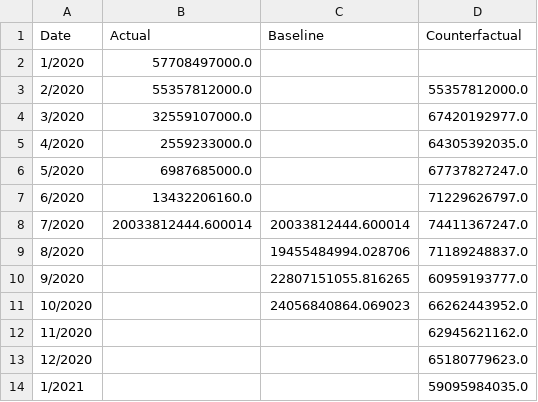
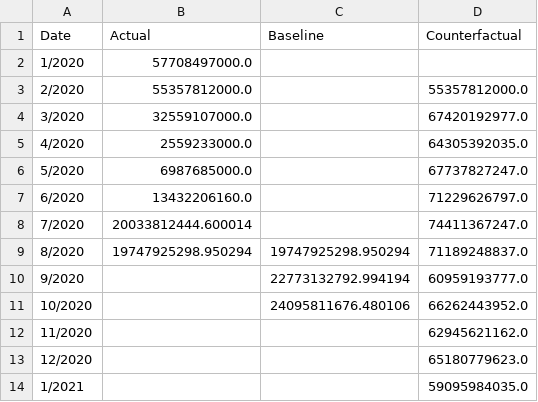
Before and after one commit to Andres-Carranza/Andres-Carranza.github.io, a CSV file: scripts/scrapers/rpms_scraper/rpms-data.csv, drawn as a sheet; only a part is shown.

```diff
--- a/scripts/scrapers/rpms_scraper/rpms-data.csv
+++ b/scripts/scrapers/rpms_scraper/rpms-data.csv
@@ -7,6 +7,6 @@ Date,Actual,Baseline,Counterfactual
 6/2020,13432206160.0,,71229626797.0
-7/2020,20033812444.600014,20033812444.600014,74411367247.0
-8/2020,,19455484994.028706,71189248837.0
-9/2020,,22807151055.816265,60959193777.0
-10/2020,,24056840864.069023,66262443952.0
+7/2020,20033812444.600014,,74411367247.0
+8/2020,19747925298.950294,19747925298.950294,71189248837.0
+9/2020,,22773132792.994194,60959193777.0
+10/2020,,24095811676.480106,66262443952.0
 11/2020,,,62945621162.0
```
Also changed, not shown: scripts/scrapers/covid_scraper/covid-data.csv, scripts/scrapers/covid_scraper/covid-projections.csv, 3 other files.
